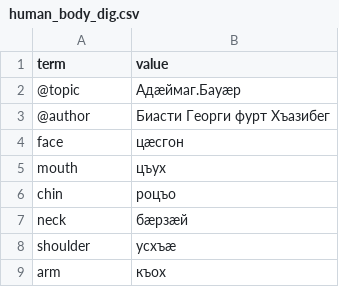
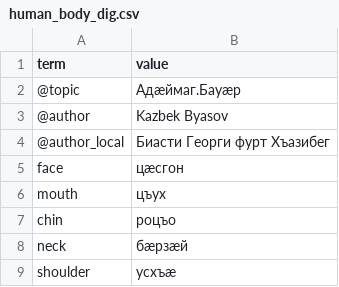
Before and after one commit to nmb10/sorat_translations, a CSV file: main/dig/human_body_dig.csv, drawn as a sheet; only a part is shown; the shorter side is filled out with more unchanged rows.

```diff
--- a/main/dig/human_body_dig.csv
+++ b/main/dig/human_body_dig.csv
@@ -2,3 +2,4 @@ term,value
 @topic,Адæймаг.Бауæр
-@author,Биасти Георги фурт Хъазибег
+@author,Kazbek Byasov
+@author_local,Биасти Георги фурт Хъазибег
 face,цæсгон
```
Also changed, not shown: 4 other files.
